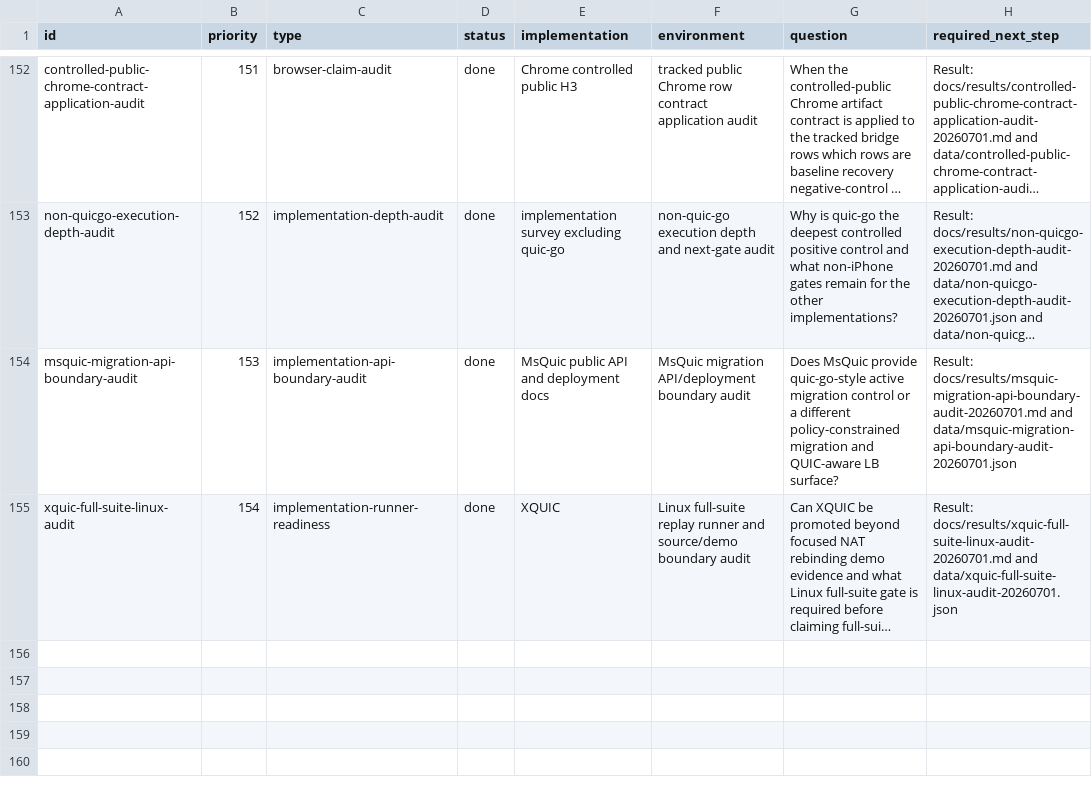
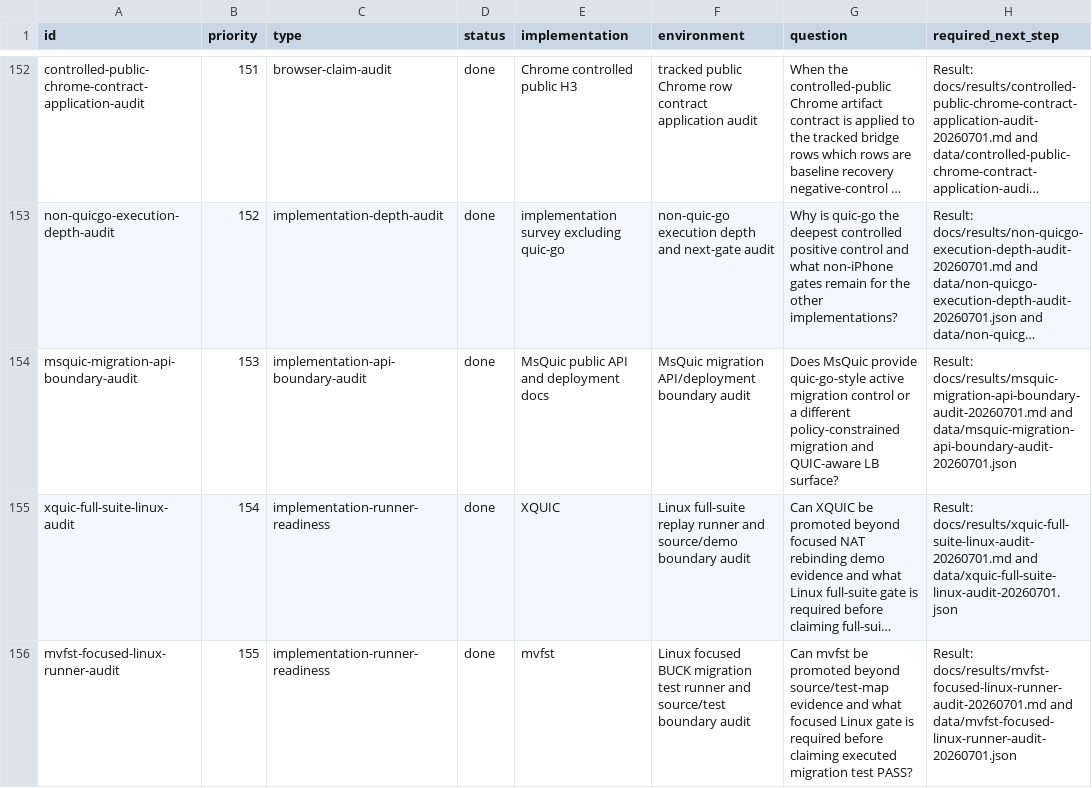
Before and after one commit to manNomi/quic-connect-migration, a CSV file: harness/manifests/experiment-matrix.csv, drawn as a sheet; only a part is shown, gaps mark what is left out; long unchanged cells end in …; the diff names each change by its address in the sheet, - before the commit and + after, or states it on an @@ line.

Commit message:
research: add mvfst focused migration runner audit

```diff
--- a/harness/manifests/experiment-matrix.csv
+++ b/harness/manifests/experiment-matrix.csv
+row 156: mvfst-focused-linux-runner-audit | 155 | implementation-runner-readiness | done | mvfst | Linux focused BUCK migration test runner and source/test boundary audit | Can mvfst be promoted beyond source/test-map evidence and what focused Linux gate is required before claiming executed migration test PASS? | Result: docs/results/mvfst-focused-linux-runner-audit-20260701.md and data/mvfst-focused-linux-runner-audit-20260701.json
```
Also changed, not shown: data/final-capture-storage-budget-20260624.csv, data/implementation-survey.csv, 40 other files.
